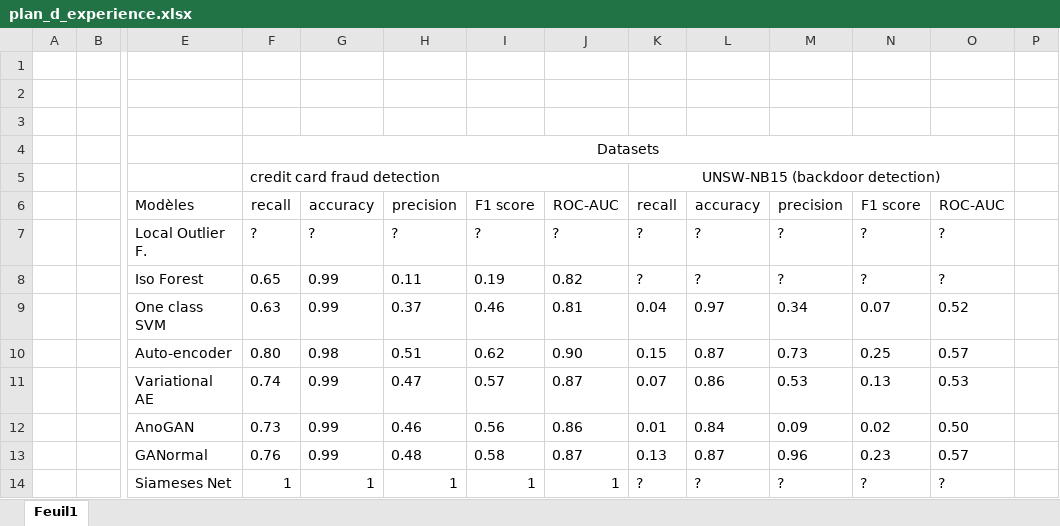
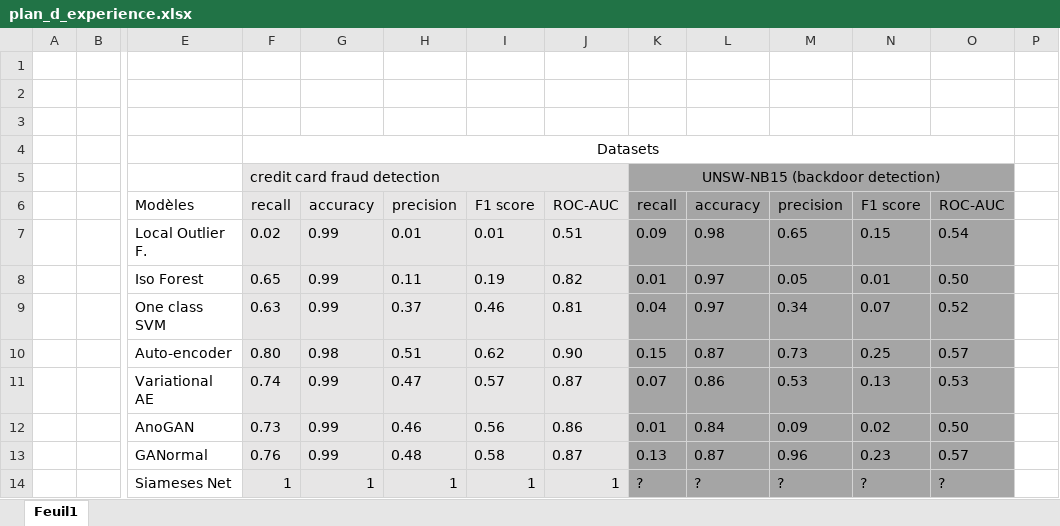
Before and after one commit to dahsie/anomalie_detection, an Excel workbook: plan_d_experience.xlsx, sheet Feuil1, drawn as a sheet; only a part is shown, gaps mark what is left out; values as stored, in another font and other column widths than the file's, no borders; removed rows and columns are numbered as before the commit, all else as after; rows hold the shown columns only; the diff names each change by its address in the sheet, - before the commit and + after, or states it on an @@ line.

```diff
--- a/plan_d_experience.xlsx (sheet Feuil1)
+++ b/plan_d_experience.xlsx (sheet Feuil1)
-F5:J6 fill: none
+F5:J6 fill: #E7E6E6
-K5:O6 fill: none
+K5:O6 fill: #A5A5A5
-row 7:  |  | Local Outlier F. | ? | ? | ? | ? | ? | ? | ? | ? | ? | ?
+row 7:  |  | Local Outlier F. | 0.02 | 0.99 | 0.01 | 0.01 | 0.51 | 0.09 | 0.98 | 0.65 | 0.15 | 0.54
-F8:J14 fill: none
+F8:J14 fill: #E7E6E6
-K8: ?
+K8: 0.01
-K8:O14 fill: none
+K8:O14 fill: #A5A5A5
-L8: ?
+L8: 0.97
-M8: ?
+M8: 0.05
-N8: ?
+N8: 0.01
-O8: ?
+O8: 0.50
```
Also changed, not shown: 2 other files.
